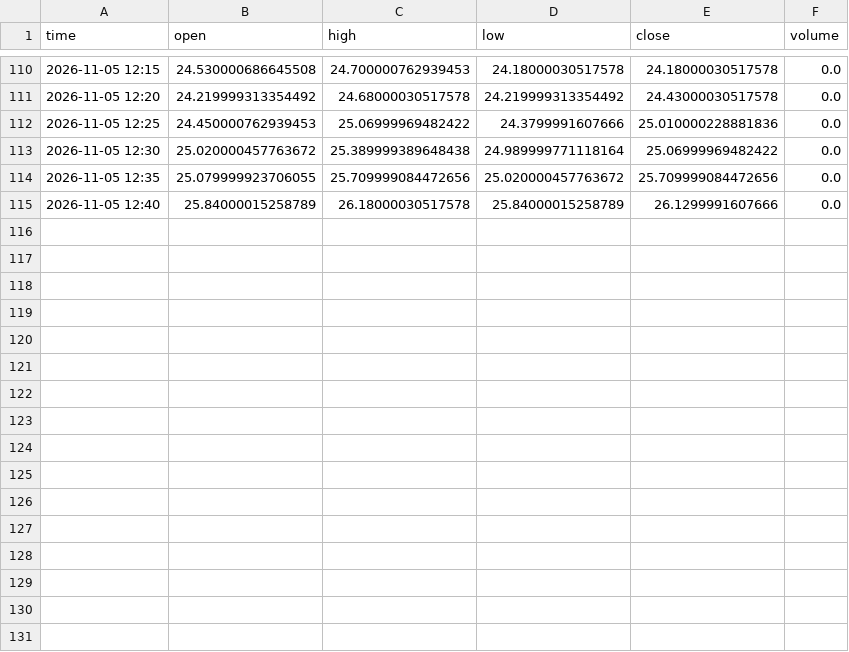
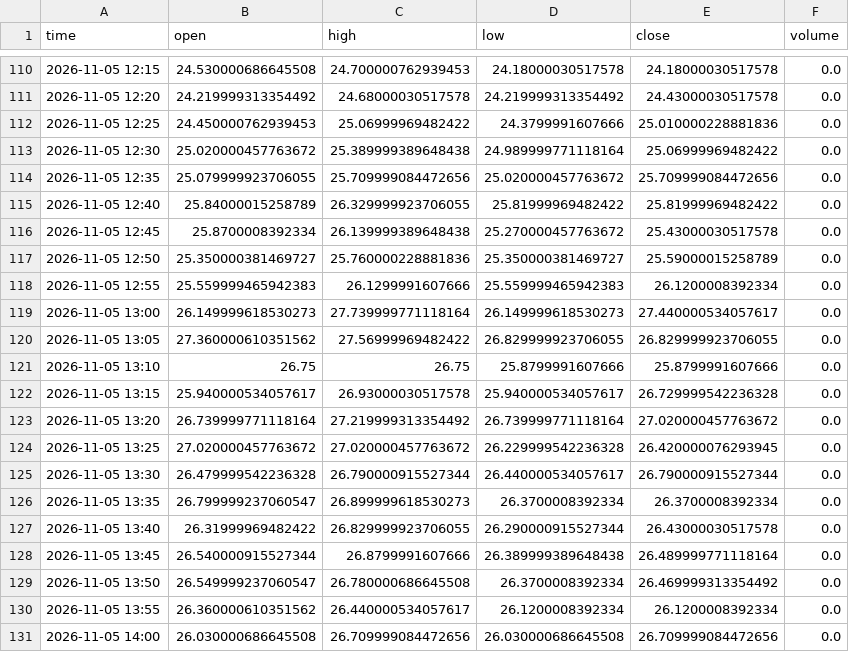
Before and after one commit to wschmitt77/market-dashboard, a CSV file: data/intraday/_VIX_5m.csv, drawn as a sheet; only a part is shown, gaps mark what is left out.

```diff
--- a/data/intraday/_VIX_5m.csv
+++ b/data/intraday/_VIX_5m.csv
@@ -114,2 +114,18 @@ time,open,high,low,close,volume
 2026-11-05 12:35,25.079999923706055,25.709999084472656,25.020000457763672,25.709999084472656,0.0
-2026-11-05 12:40,25.84000015258789,26.18000030517578,25.84000015258789,26.1299991607666,0.0
+2026-11-05 12:40,25.84000015258789,26.329999923706055,25.81999969482422,25.81999969482422,0.0
+2026-11-05 12:45,25.8700008392334,26.139999389648438,25.270000457763672,25.43000030517578,0.0
+2026-11-05 12:50,25.350000381469727,25.760000228881836,25.350000381469727,25.59000015258789,0.0
+2026-11-05 12:55,25.559999465942383,26.1299991607666,25.559999465942383,26.1200008392334,0.0
+2026-11-05 13:00,26.149999618530273,27.739999771118164,26.149999618530273,27.440000534057617,0.0
+2026-11-05 13:05,27.360000610351562,27.56999969482422,26.829999923706055,26.829999923706055,0.0
+2026-11-05 13:10,26.75,26.75,25.8799991607666,25.8799991607666,0.0
+2026-11-05 13:15,25.940000534057617,26.93000030517578,25.940000534057617,26.729999542236328,0.0
+2026-11-05 13:20,26.739999771118164,27.219999313354492,26.739999771118164,27.020000457763672,0.0
+2026-11-05 13:25,27.020000457763672,27.020000457763672,26.229999542236328,26.420000076293945,0.0
+2026-11-05 13:30,26.479999542236328,26.790000915527344,26.440000534057617,26.790000915527344,0.0
+2026-11-05 13:35,26.799999237060547,26.899999618530273,26.3700008392334,26.3700008392334,0.0
+2026-11-05 13:40,26.31999969482422,26.829999923706055,26.290000915527344,26.43000030517578,0.0
+2026-11-05 13:45,26.540000915527344,26.8799991607666,26.389999389648438,26.489999771118164,0.0
+2026-11-05 13:50,26.549999237060547,26.780000686645508,26.3700008392334,26.469999313354492,0.0
+2026-11-05 13:55,26.360000610351562,26.440000534057617,26.1200008392334,26.1200008392334,0.0
+2026-11-05 14:00,26.030000686645508,26.709999084472656,26.030000686645508,26.709999084472656,0.0
```
